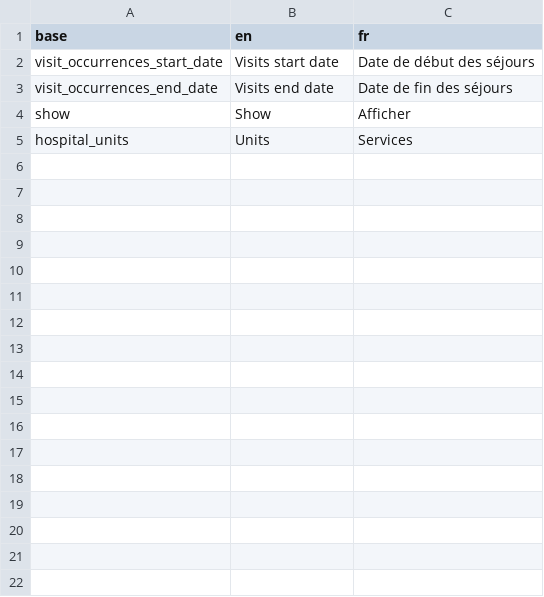
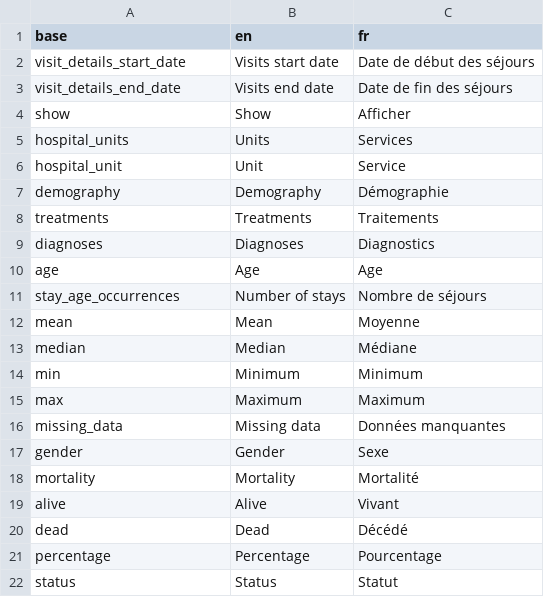
Before and after one commit to BorisDelange/LinkR-content, a CSV file: plugins/aggregated/d5faab49d05c1b233feefd49f6cbc4531b730a3697d1fb3c3de0d26165f9d42a/translations.csv, drawn as a sheet.

Commit message:
Update plugin activity dashboard

```diff
--- a/plugins/aggregated/d5faab49d05c1b233feefd49f6cbc4531b730a3697d1fb3c3de0d26165f9d42a/translations.csv
+++ b/plugins/aggregated/d5faab49d05c1b233feefd49f6cbc4531b730a3697d1fb3c3de0d26165f9d42a/translations.csv
@@ -1,5 +1,22 @@
 base,en,fr
-visit_occurrences_start_date,Visits start date,Date de début des séjours
-visit_occurrences_end_date,Visits end date,Date de fin des séjours
+visit_details_start_date,Visits start date,Date de début des séjours
+visit_details_end_date,Visits end date,Date de fin des séjours
 show,Show,Afficher
 hospital_units,Units,Services
+hospital_unit,Unit,Service
+demography,Demography,Démographie
+treatments,Treatments,Traitements
+diagnoses,Diagnoses,Diagnostics
+age,Age,Age
+stay_age_occurrences,Number of stays,Nombre de séjours
+mean,Mean,Moyenne
+median,Median,Médiane
+min,Minimum,Minimum
+max,Maximum,Maximum,
+missing_data,Missing data,Données manquantes
+gender,Gender,Sexe
+mortality,Mortality,Mortalité
+alive,Alive,Vivant
+dead,Dead,Décédé
+percentage,Percentage,Pourcentage
+status,Status,Statut
```
Also changed, not shown: 4 other files.
